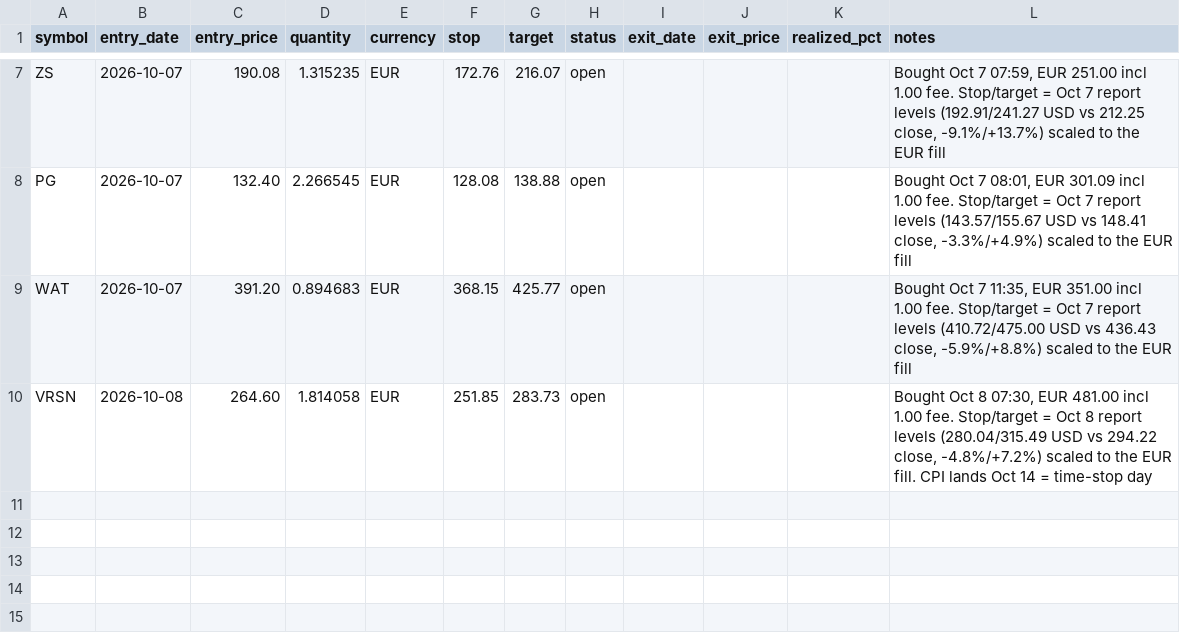
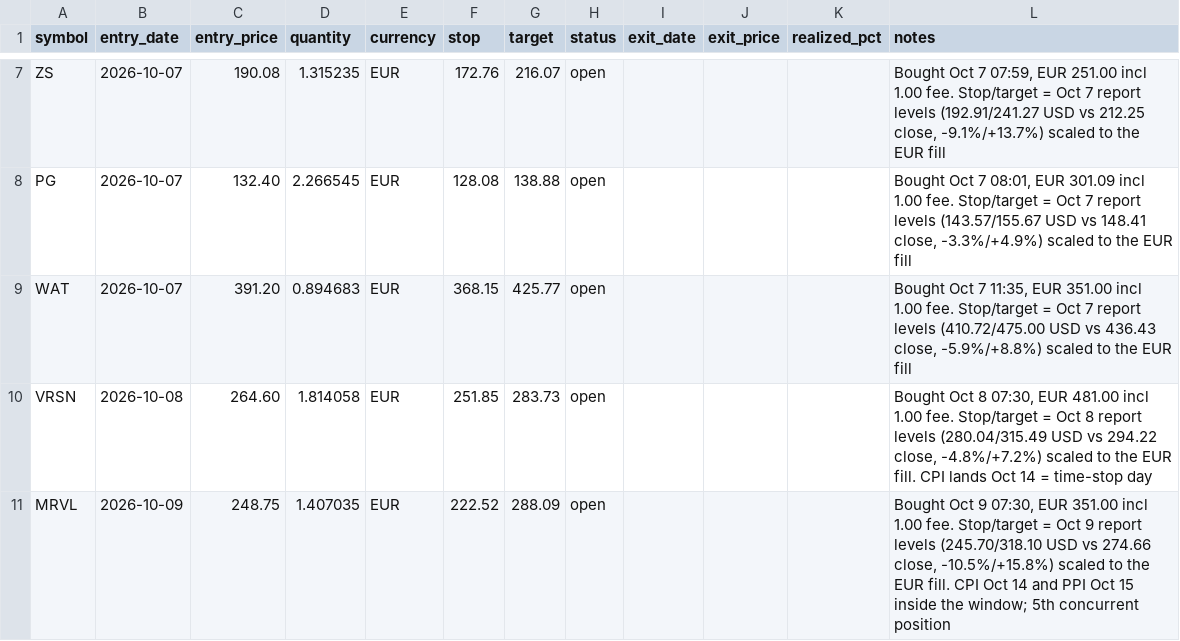
Before and after one commit to kadrisaf/kadrisaf, a CSV file: track_record/real_trades.csv, drawn as a sheet; only a part is shown, gaps mark what is left out; the diff names each change by its address in the sheet, - before the commit and + after, or states it on an @@ line.

```diff
--- a/track_record/real_trades.csv
+++ b/track_record/real_trades.csv
+row 11: MRVL | 2026-10-09 | 248.75 | 1.407035 | EUR | 222.52 | 288.09 | open |  |  |  | Bought Oct 9 07:30, EUR 351.00 incl 1.00 fee. Stop/target = Oct 9 report levels (245.70/318.10 USD vs 274.66 close, -10.5%/+15.8%) scaled to the EUR fill. CPI Oct 14 and PPI Oct 15 inside the window; 5th concurrent position
```
